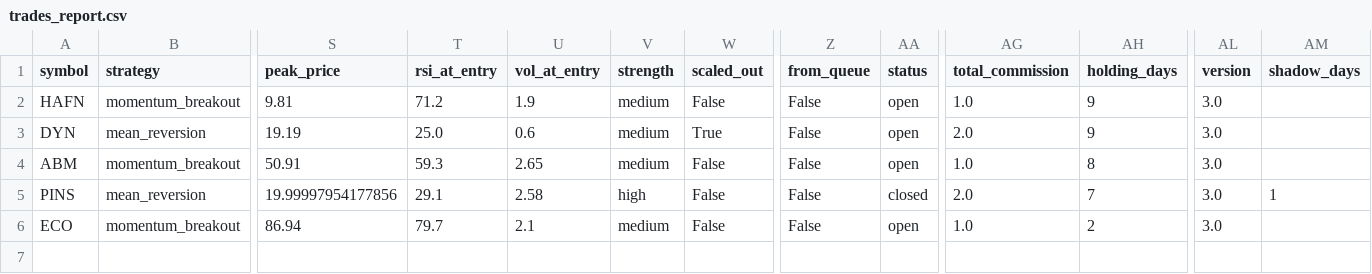
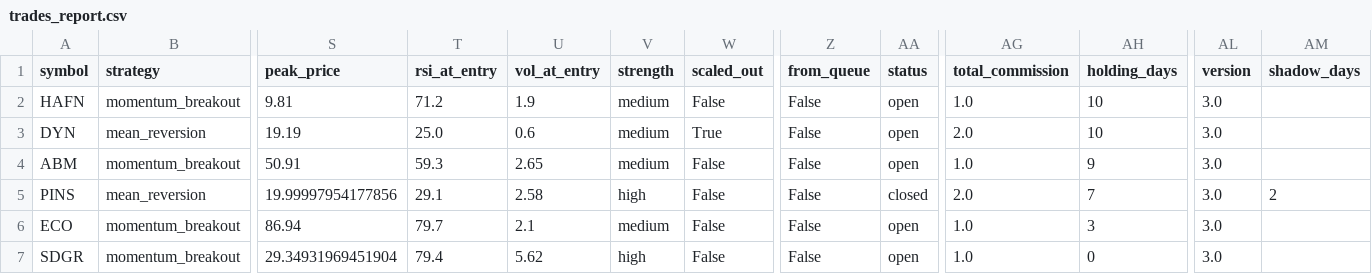
Before and after one commit to Rcks888/Ares, a CSV file: logs/trades_report.csv, drawn as a sheet; only a part is shown, gaps mark what is left out; rows hold the shown columns only; the diff names each change by its address in the sheet, - before the commit and + after, or states it on an @@ line.

Commit message:
Ares V3 report 2026-09-18_13:32

```diff
--- a/logs/trades_report.csv
+++ b/logs/trades_report.csv
-AH2:AH3 (holding_days): 9
+AH2:AH3 (holding_days): 10
-AH4 (holding_days): 8
+AH4 (holding_days): 9
-AM5 (shadow_days): 1
+AM5 (shadow_days): 2
-AH6 (holding_days): 2
+AH6 (holding_days): 3
+row 7: SDGR | momentum_breakout | 29.34931969451904 | 79.4 | 5.62 | high | False | False | open | 1.0 | 0 | 3.0
```
Also changed, not shown: 6 other files.
